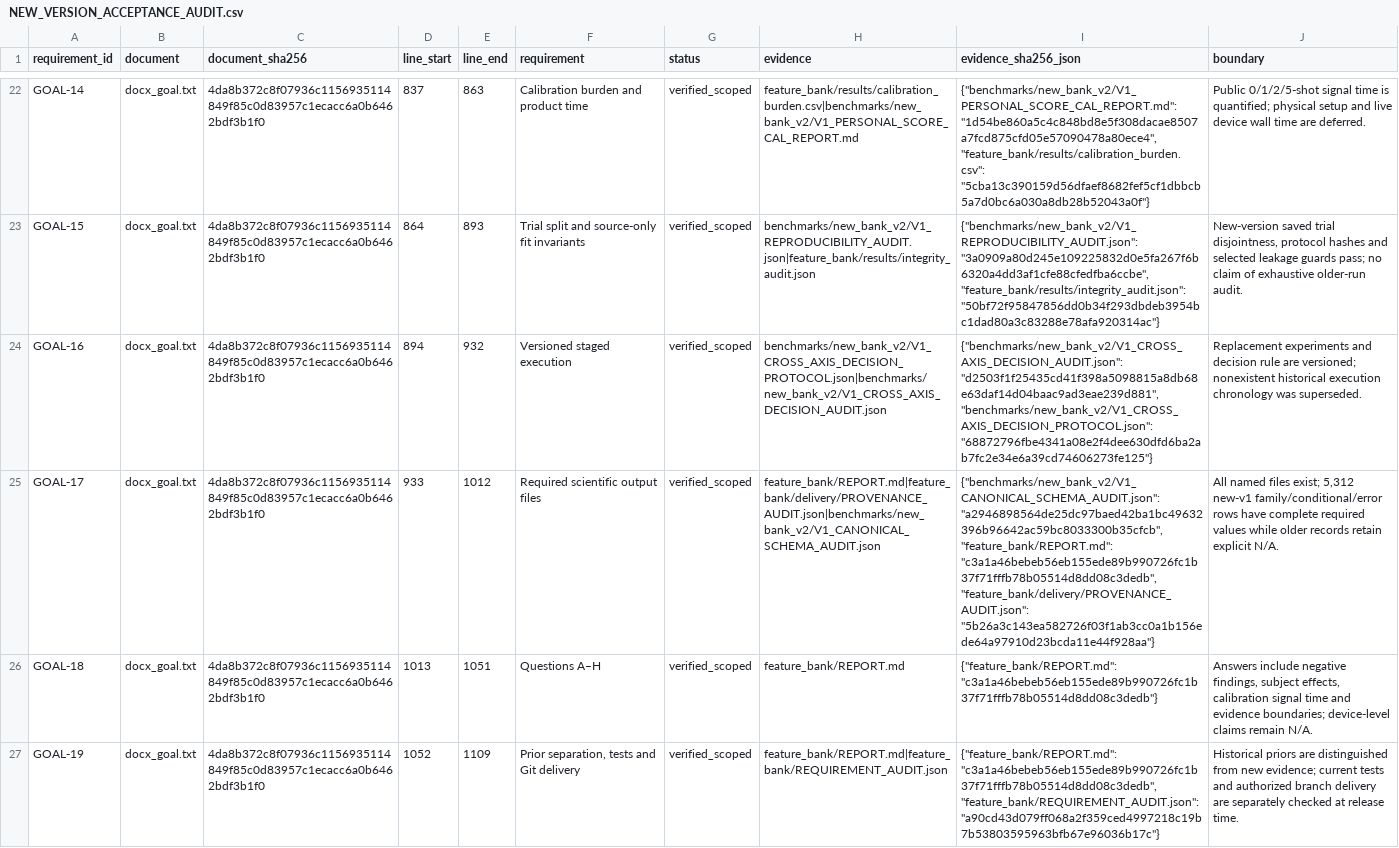
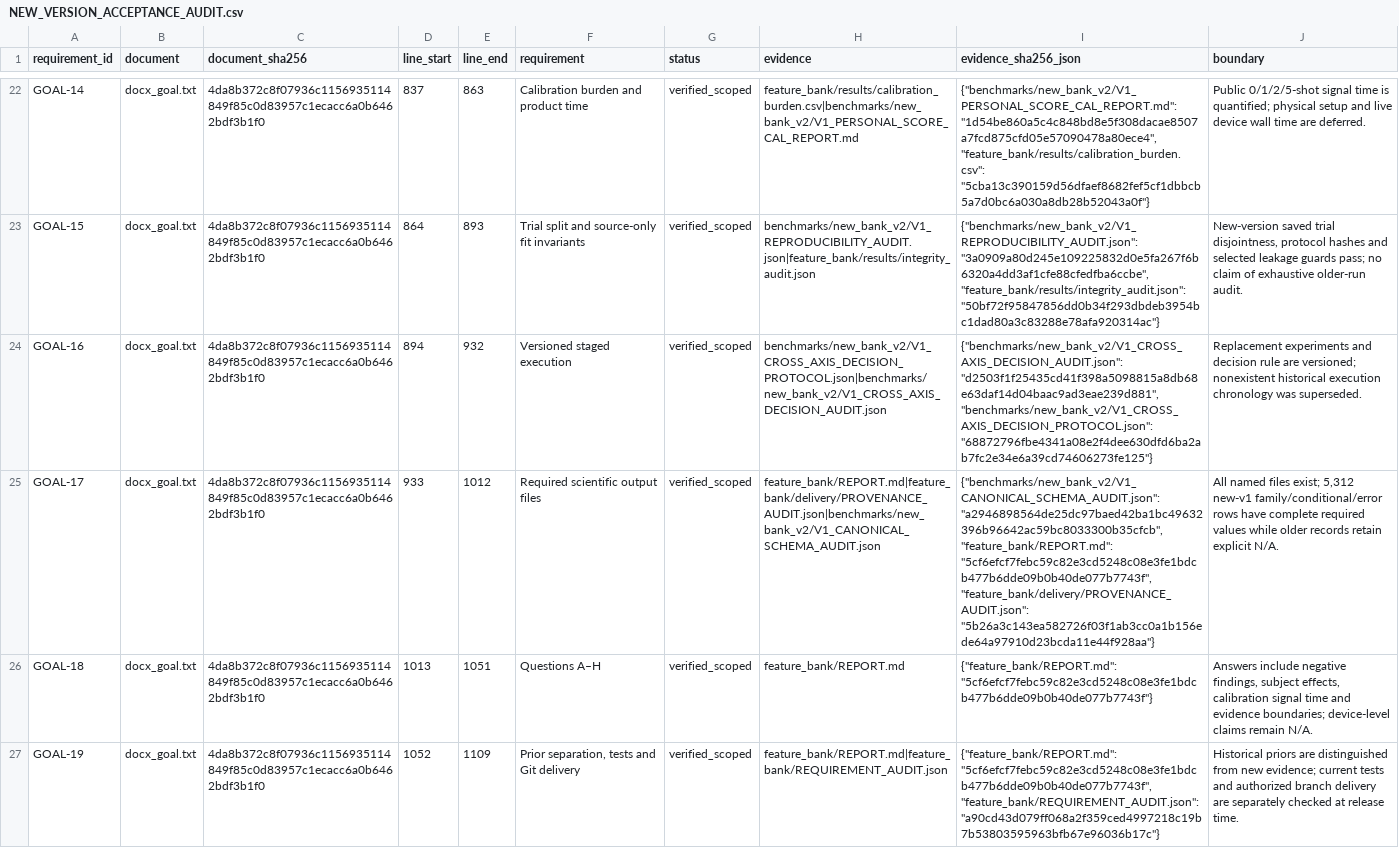
Before and after one commit to boyandong/emg-imu-human-in-the-loop, a CSV file: emgimu_classifier/feature_bank/NEW_VERSION_ACCEPTANCE_AUDIT.csv, drawn as a sheet; only a part is shown, gaps mark what is left out; the diff covers the shown part only; the diff names each change by its address in the sheet, - before the commit and + after, or states it on an @@ line.

```diff
--- a/emgimu_classifier/feature_bank/NEW_VERSION_ACCEPTANCE_AUDIT.csv
+++ b/emgimu_classifier/feature_bank/NEW_VERSION_ACCEPTANCE_AUDIT.csv
-I25 (evidence_sha256_json): …"a2946898564de25dc97baed42ba1bc49632396b96642ac59bc8033300b35cfcb", "feature_bank/REPORT.md": "c3a1a46bebeb56eb155ede89b990726fc1b37f71fffb78b05514d8dd08c3dedb", "feature_bank/delivery/PROVENANCE_AUDIT.json": "5b26a3c143ea582726f03f1ab3cc0a1b156ede64a97910d23bcda11e44f928aa"}
+I25 (evidence_sha256_json): …"a2946898564de25dc97baed42ba1bc49632396b96642ac59bc8033300b35cfcb", "feature_bank/REPORT.md": "5cf6efcf7febc59c82e3cd5248c08e3fe1bdcb477b6dde09b0b40de077b7743f", "feature_bank/delivery/PROVENANCE_AUDIT.json": "5b26a3c143ea582726f03f1ab3cc0a1b156ede64a97910d23bcda11e44f928aa"}
-I26 (evidence_sha256_json): {"feature_bank/REPORT.md": "c3a1a46bebeb56eb155ede89b990726fc1b37f71fffb78b05514d8dd08c3dedb"}
+I26 (evidence_sha256_json): {"feature_bank/REPORT.md": "5cf6efcf7febc59c82e3cd5248c08e3fe1bdcb477b6dde09b0b40de077b7743f"}
-I27 (evidence_sha256_json): {"feature_bank/REPORT.md": "c3a1a46bebeb56eb155ede89b990726fc1b37f71fffb78b05514d8dd08c3dedb", "feature_bank/REQUIREMENT_AUDIT.json": "a90cd43d079ff068a2f359ced4997218c19b7b53803595963bfb67e96036b17c"}
+I27 (evidence_sha256_json): {"feature_bank/REPORT.md": "5cf6efcf7febc59c82e3cd5248c08e3fe1bdcb477b6dde09b0b40de077b7743f", "feature_bank/REQUIREMENT_AUDIT.json": "a90cd43d079ff068a2f359ced4997218c19b7b53803595963bfb67e96036b17c"}
```
Also changed, not shown: 8 edited cells elsewhere in this file, emgimu_classifier/feature_bank/FORMULA_IMPLEMENTATION_AUDIT.csv, 11 other files.
